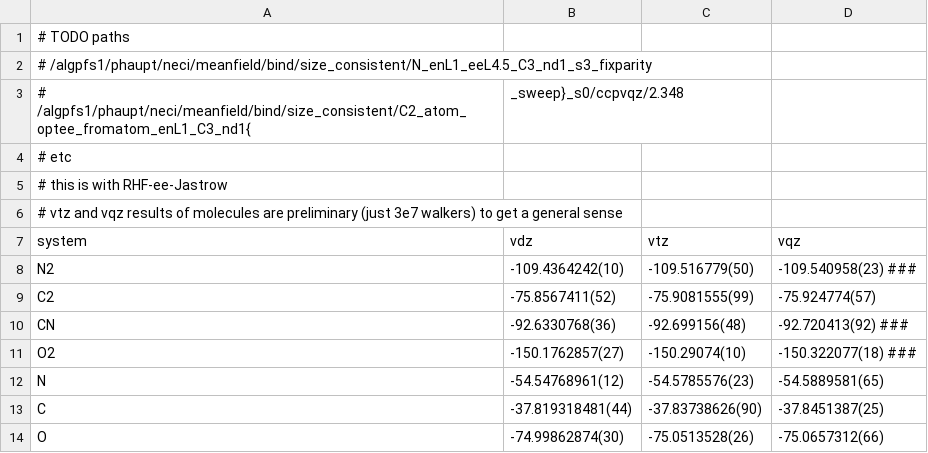
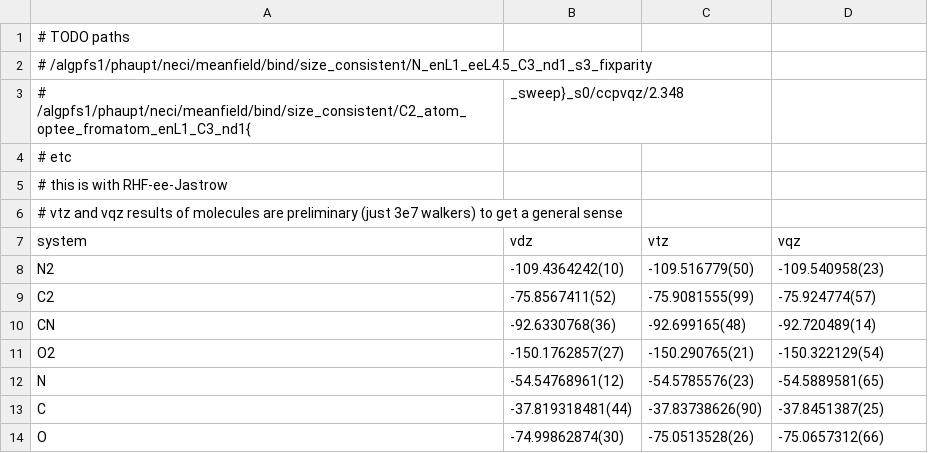
Before and after one commit to jphaupt/phdthesis_haupt, a CSV file: figures/universal/data/atomisation_atomic_ee_fromatom.csv, drawn as a sheet.

```diff
--- a/figures/universal/data/atomisation_atomic_ee_fromatom.csv
+++ b/figures/universal/data/atomisation_atomic_ee_fromatom.csv
@@ -7,6 +7,6 @@
 system , vdz              , vtz             , vqz
-N2     , -109.4364242(10) , -109.516779(50)  , -109.540958(23) ###
+N2     , -109.4364242(10) , -109.516779(50)  , -109.540958(23)
 C2     , -75.8567411(52)  , -75.9081555(99) , -75.924774(57)
-CN     , -92.6330768(36)  , -92.699156(48) , -92.720413(92) ###
-O2     , -150.1762857(27) , -150.29074(10) , -150.322077(18)  ###
+CN     , -92.6330768(36)  , -92.699165(48) , -92.720489(14)
+O2     , -150.1762857(27) , -150.290765(21) , -150.322129(54)
 N      , -54.54768961(12) , -54.5785576(23) , -54.5889581(65)
```
Also changed, not shown: figures/binding/N2_sacasscf_states.csv, figures/universal/data/atomisation_universal_ee_en.csv, 36 other files.
